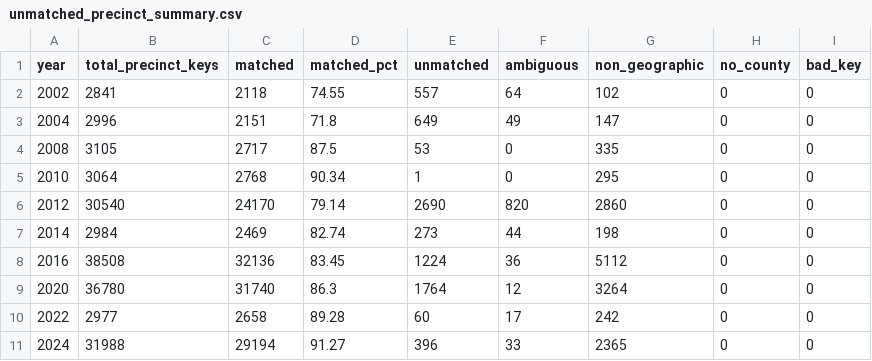
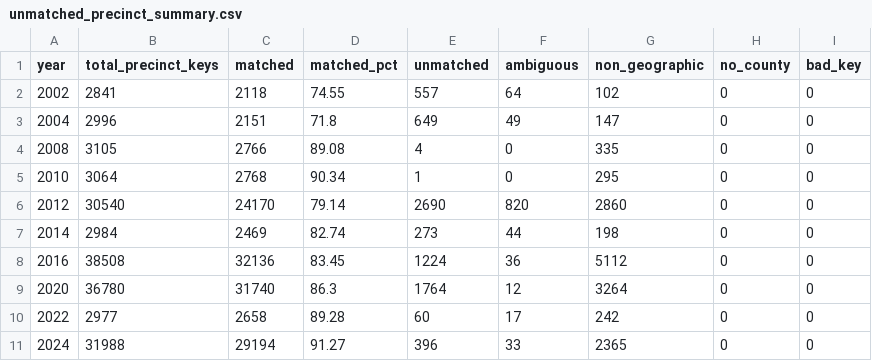
Before and after one commit to Tenjin25/NCElectionAtlas, a CSV file: data/reports/unmatched_precinct_summary.csv, drawn as a sheet.

```diff
--- a/data/reports/unmatched_precinct_summary.csv
+++ b/data/reports/unmatched_precinct_summary.csv
@@ -3,3 +3,3 @@ year,total_precinct_keys,matched,matched_pct,unmatched,ambiguous,non_geographic,
 2004,2996,2151,71.8,649,49,147,0,0
-2008,3105,2717,87.5,53,0,335,0,0
+2008,3105,2766,89.08,4,0,335,0,0
 2010,3064,2768,90.34,1,0,295,0,0
```
Also changed, not shown: data/mappings/precinct_key_overrides.csv, data/reports/unmatched_precinct_examples.csv, 7 other files.
